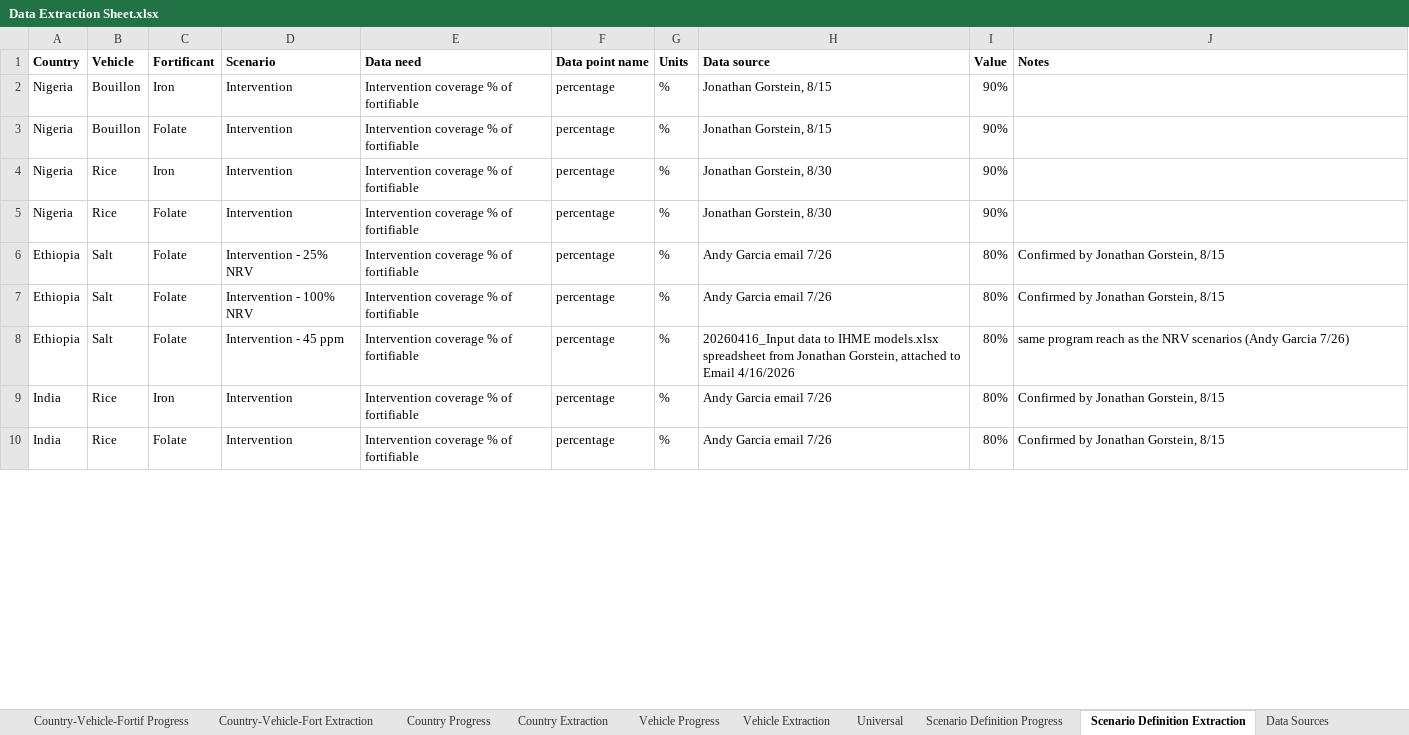
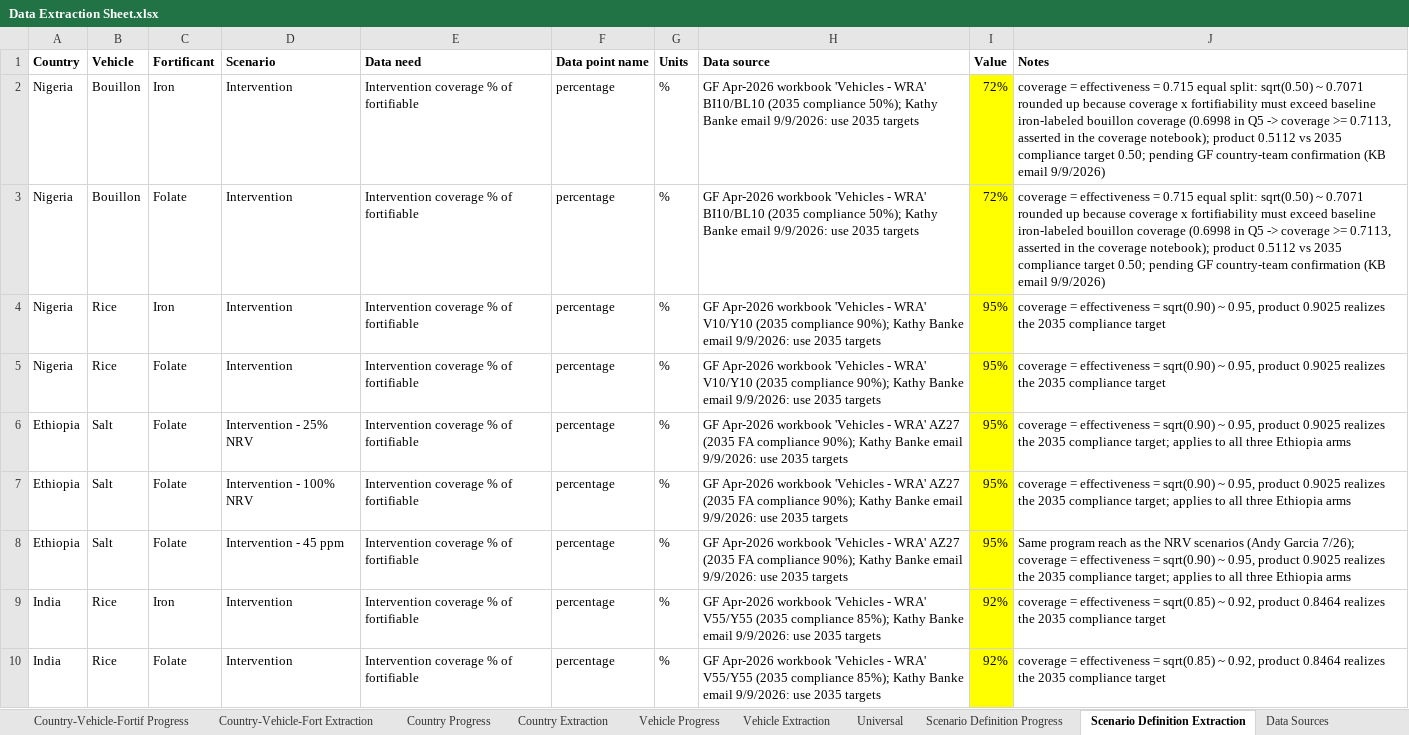
Before and after one commit to ihmeuw/vivarium_gates_lsff_2026, an Excel workbook: 0100_data_prep/extraction/Data Extraction Sheet.xlsx, sheet Scenario Definition Extraction, drawn as a sheet; only a part is shown; values as stored, in another font and other column widths than the file's, no borders; the diff covers the shown part only; the diff names each change by its address in the sheet, - before the commit and + after, or states it on an @@ line.

```diff
--- a/0100_data_prep/extraction/Data Extraction Sheet.xlsx (sheet Scenario Definition Extraction)
+++ b/0100_data_prep/extraction/Data Extraction Sheet.xlsx (sheet Scenario Definition Extraction)
-H2:H3 (Data source): Jonathan Gorstein, 8/15
+H2:H3 (Data source): GF Apr-2026 workbook 'Vehicles - WRA' BI10/BL10 (2035 compliance 50%); Kathy Banke email 9/9/2026: use 2035 targets
-I2:I3 (Value): 90%
+I2:I3 (Value): 72%
-I2:I10 fill: none
+I2:I10 fill: #FFFF00
-J2:J3 (Notes): (empty)
+J2:J3 (Notes): coverage = effectiveness = 0.715 equal split: sqrt(0.50) ~ 0.7071 rounded up because coverage x fortifiability must exceed baseline iron-labeled bouillon coverage (0.6998 in Q5 -> coverage >= 0.7113, asserted in the coverage notebook); product 0.5112 vs 2035 compliance target 0.50; pending GF country-team confirmation (KB email 9/9/2026)
-H4:H5 (Data source): Jonathan Gorstein, 8/30
+H4:H5 (Data source): GF Apr-2026 workbook 'Vehicles - WRA' V10/Y10 (2035 compliance 90%); Kathy Banke email 9/9/2026: use 2035 targets
-I4:I5 (Value): 90%
+I4:I5 (Value): 95%
-J4:J5 (Notes): (empty)
+J4:J5 (Notes): coverage = effectiveness = sqrt(0.90) ~ 0.95, product 0.9025 realizes the 2035 compliance target
-H6:H7 (Data source): Andy Garcia email 7/26
+H6:H7 (Data source): GF Apr-2026 workbook 'Vehicles - WRA' AZ27 (2035 FA compliance 90%); Kathy Banke email 9/9/2026: use 2035 targets
-I6:I8 (Value): 80%
+I6:I8 (Value): 95%
-J6:J7 (Notes): Confirmed by Jonathan Gorstein, 8/15
+J6:J7 (Notes): coverage = effectiveness = sqrt(0.90) ~ 0.95, product 0.9025 realizes the 2035 compliance target; applies to all three Ethiopia arms
-H8 (Data source): 20260416_Input data to IHME models.xlsx spreadsheet from Jonathan Gorstein, attached to Email 4/16/2026
+H8 (Data source): GF Apr-2026 workbook 'Vehicles - WRA' AZ27 (2035 FA compliance 90%); Kathy Banke email 9/9/2026: use 2035 targets
-J8 (Notes): same program reach as the NRV scenarios (Andy Garcia 7/26)
+J8 (Notes): Same program reach as the NRV scenarios (Andy Garcia 7/26); coverage = effectiveness = sqrt(0.90) ~ 0.95, product 0.9025 realizes the 2035 compliance target; applies to all three Ethiopia arms
-H9:H10 (Data source): Andy Garcia email 7/26
+H9:H10 (Data source): GF Apr-2026 workbook 'Vehicles - WRA' V55/Y55 (2035 compliance 85%); Kathy Banke email 9/9/2026: use 2035 targets
-I9:I10 (Value): 80%
+I9:I10 (Value): 92%
-J9:J10 (Notes): Confirmed by Jonathan Gorstein, 8/15
+J9:J10 (Notes): coverage = effectiveness = sqrt(0.85) ~ 0.92, product 0.8464 realizes the 2035 compliance target
```
Also changed, not shown: 27 edited cells and cell formats elsewhere in this sheet.
